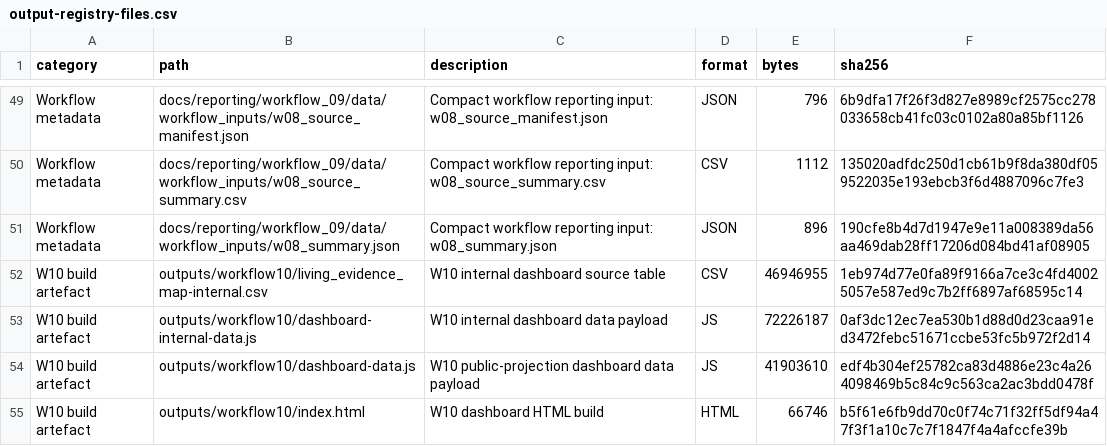
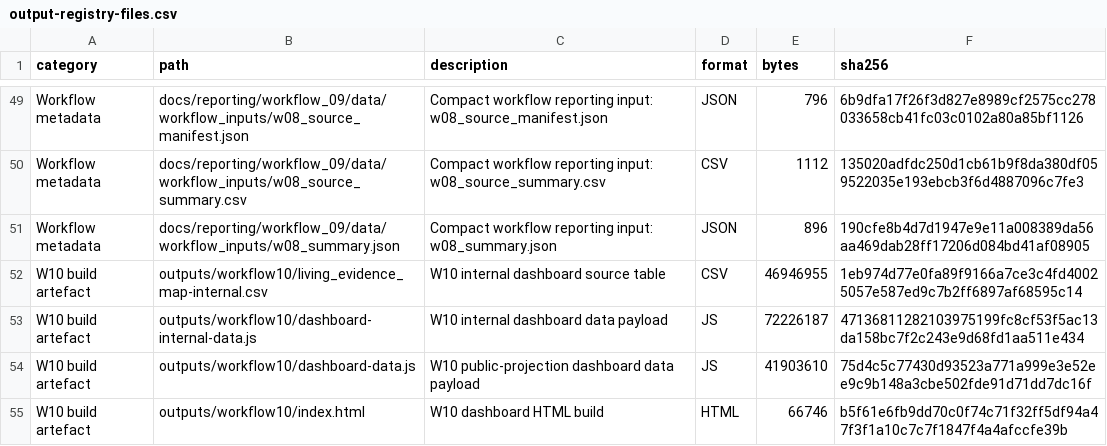
Before and after one commit to thesalmonandthetomato/LivingEvidenceMap, a CSV file: internal/output_registry/archive/2026-10-25/output-registry-files.csv, drawn as a sheet; only a part is shown, gaps mark what is left out.

```diff
--- a/internal/output_registry/archive/2026-10-25/output-registry-files.csv
+++ b/internal/output_registry/archive/2026-10-25/output-registry-files.csv
@@ -52,4 +52,4 @@
 "W10 build artefact","outputs/workflow10/living_evidence_map-internal.csv","W10 internal dashboard source table","CSV",46946955,"1eb974d77e0fa89f9166a7ce3c4fd40025057e587ed9c7b2ff6897af68595c14"
-"W10 build artefact","outputs/workflow10/dashboard-internal-data.js","W10 internal dashboard data payload","JS",72226187,"0af3dc12ec7ea530b1d88d0d23caa91ed3472febc51671ccbe53fc5b972f2d14"
-"W10 build artefact","outputs/workflow10/dashboard-data.js","W10 public-projection dashboard data payload","JS",41903610,"edf4b304ef25782ca83d4886e23c4a264098469b5c84c9c563ca2ac3bdd0478f"
+"W10 build artefact","outputs/workflow10/dashboard-internal-data.js","W10 internal dashboard data payload","JS",72226187,"47136811282103975199fc8cf53f5ac13da158bc7f2c243e9d68fd1aa511e434"
+"W10 build artefact","outputs/workflow10/dashboard-data.js","W10 public-projection dashboard data payload","JS",41903610,"75d4c5c77430d93523a771a999e3e52ee9c9b148a3cbe502fde91d71dd7dc16f"
 "W10 build artefact","outputs/workflow10/index.html","W10 dashboard HTML build","HTML",66746,"b5f61e6fb9dd70c0f74c71f32ff5df94a47f3f1a10c7c7f1847f4a4afccfe39b"
```
Also changed, not shown: 2 other files.
